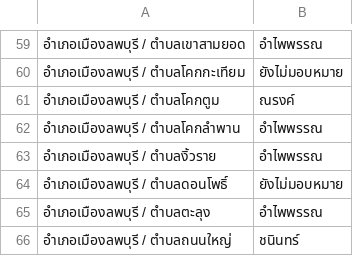
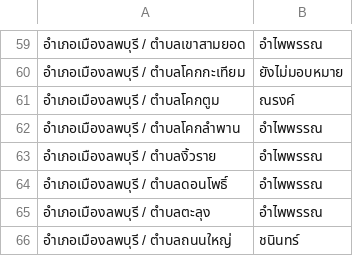
Before and after one commit to checkfile2568-ops/MapLibre, a CSV file: data/notice-area-sheet.csv, drawn as a sheet; only a part is shown, gaps mark what is left out.

Commit message:
มอบหมายเพิ่ม 1 ตำบล
ผู้บันทึก: checkfile2568-ops
เวลา: 28 ส.ค. 2569 09:20
ระบบ: เขตพื้นที่งานส่งหมาย v5.0.1

```diff
--- a/data/notice-area-sheet.csv
+++ b/data/notice-area-sheet.csv
@@ -63,3 +63,3 @@
 "อำเภอเมืองลพบุรี / ตำบลงิ้วราย","อำไพพรรณ"
-"อำเภอเมืองลพบุรี / ตำบลดอนโพธิ์","ยังไม่มอบหมาย"
+"อำเภอเมืองลพบุรี / ตำบลดอนโพธิ์","อำไพพรรณ"
 "อำเภอเมืองลพบุรี / ตำบลตะลุง","อำไพพรรณ"
```
Also changed, not shown: 1 other file.
